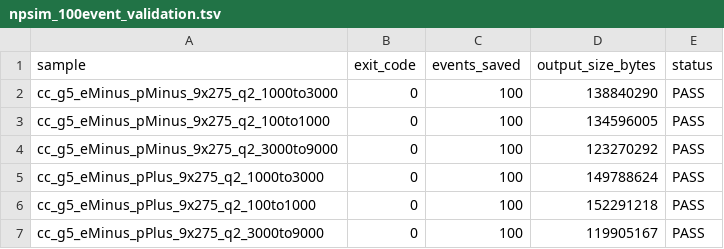
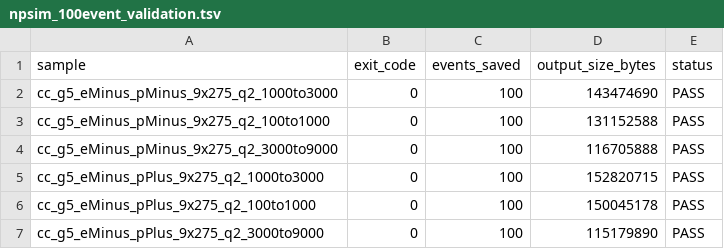
Before and after one commit to churamani100/djangoh_production, a TSV file: metadata/9x275/npsim_100event_validation.tsv, drawn as a sheet.

```diff
--- a/metadata/9x275/npsim_100event_validation.tsv
+++ b/metadata/9x275/npsim_100event_validation.tsv
@@ -1,7 +1,7 @@
 sample	exit_code	events_saved	output_size_bytes	status
-cc_g5_eMinus_pMinus_9x275_q2_1000to3000	0	100	138840290	PASS
-cc_g5_eMinus_pMinus_9x275_q2_100to1000	0	100	134596005	PASS
-cc_g5_eMinus_pMinus_9x275_q2_3000to9000	0	100	123270292	PASS
-cc_g5_eMinus_pPlus_9x275_q2_1000to3000	0	100	149788624	PASS
-cc_g5_eMinus_pPlus_9x275_q2_100to1000	0	100	152291218	PASS
-cc_g5_eMinus_pPlus_9x275_q2_3000to9000	0	100	119905167	PASS
+cc_g5_eMinus_pMinus_9x275_q2_1000to3000	0	100	143474690	PASS
+cc_g5_eMinus_pMinus_9x275_q2_100to1000	0	100	131152588	PASS
+cc_g5_eMinus_pMinus_9x275_q2_3000to9000	0	100	116705888	PASS
+cc_g5_eMinus_pPlus_9x275_q2_1000to3000	0	100	152820715	PASS
+cc_g5_eMinus_pPlus_9x275_q2_100to1000	0	100	150045178	PASS
+cc_g5_eMinus_pPlus_9x275_q2_3000to9000	0	100	115179890	PASS
```
Also changed, not shown: metadata/9x275/datasets.tsv, 15 other files.
